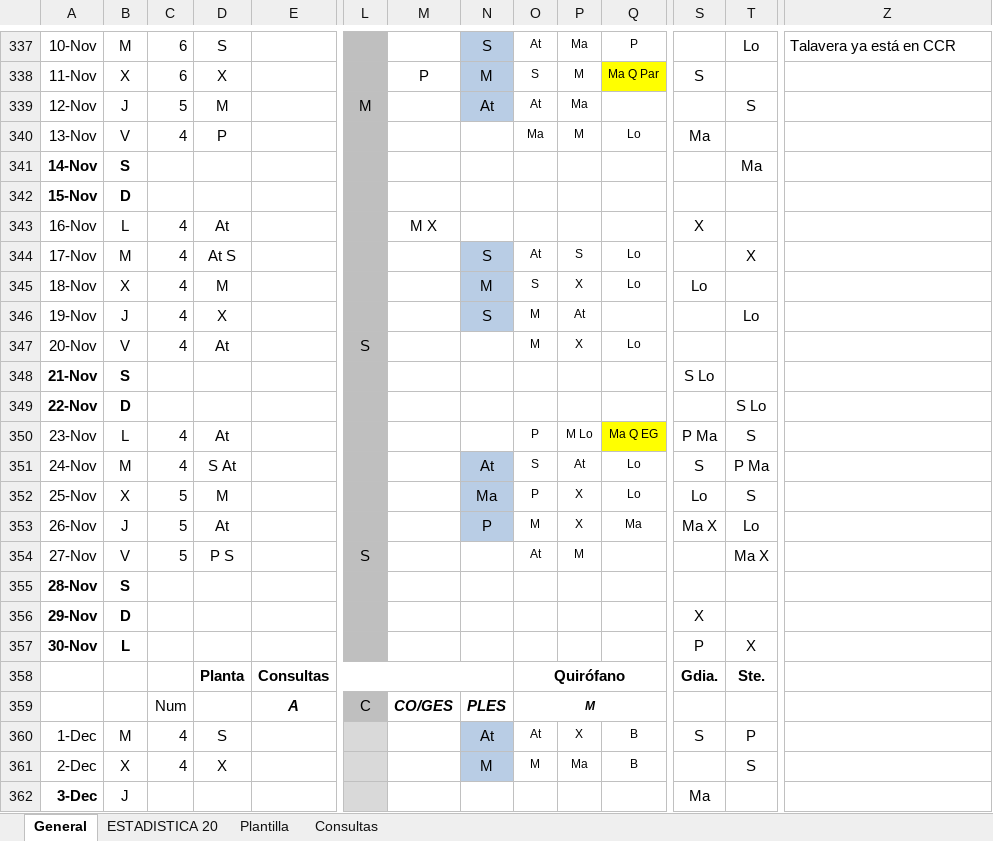
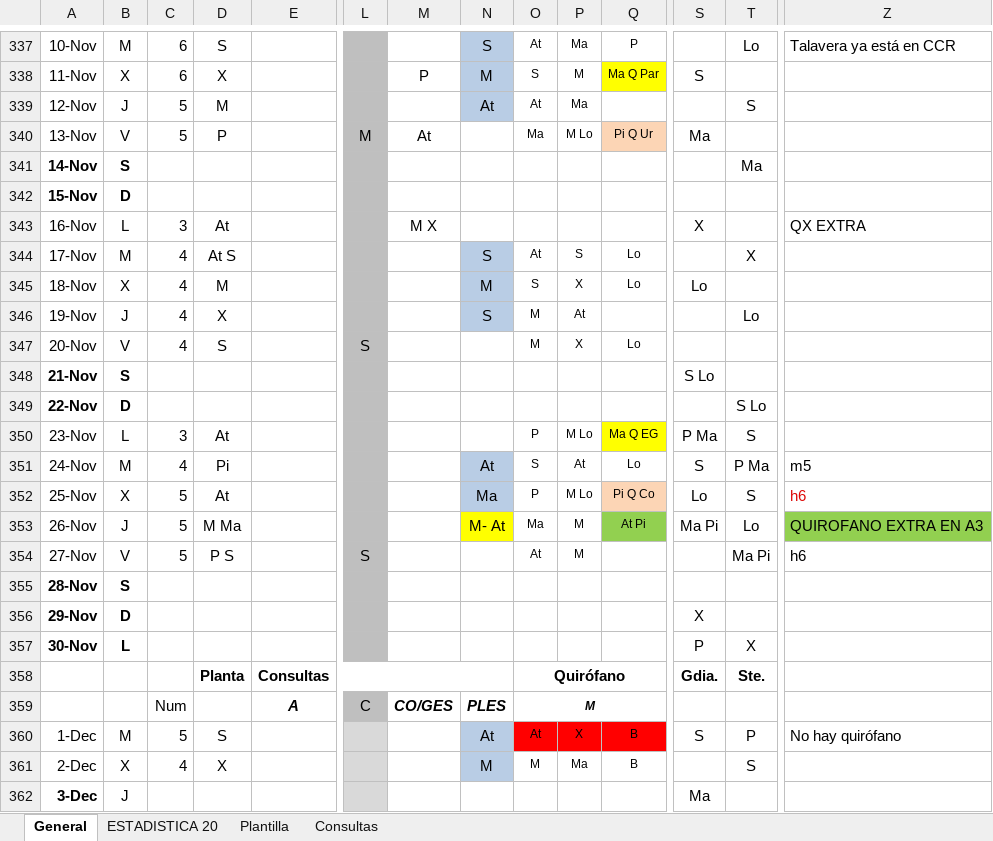
Before and after one commit to ignapov-webs/ignapov-webs.github.io, an Excel workbook: turnos/plan.xlsx, sheet General, drawn as a sheet; only a part is shown, gaps mark what is left out; values as stored, in another font and other column widths than the file's, no borders; the diff covers the shown part only; the diff names each change by its address in the sheet, - before the commit and + after, or states it on an @@ line.

Commit message:
Add files via upload

```diff
--- a/turnos/plan.xlsx (sheet General)
+++ b/turnos/plan.xlsx (sheet General)
-L339: M
+L339: (empty)
-C340: 4
+C340: 5
-L340: (empty)
+L340: M
-M340: (empty)
+M340: At
-P340: M
+P340: M Lo
-Q340: Lo
+Q340: Pi Q Ur
-Q340 fill: none
+Q340 fill: #FCD5B5
-C343: 4
+C343: 3
-Z343: (empty)
+Z343: QX EXTRA
-D347: At
+D347: S
-C350: 4
+C350: 3
-D351: S At
+D351: Pi
-Z351: (empty)
+Z351: m5
-D352: M
+D352: At
-P352: X
+P352: M Lo
-Q352: Lo
+Q352: Pi Q Co
-Q352 fill: none
+Q352 fill: #FCD5B5
-Z352: (empty)
+Z352: h6
-D353: At
+D353: M Ma
-N353: P
+N353: M- At
-N353 fill: #B9CDE5
+N353 fill: #FFFF00
-O353: M
+O353: Ma
-P353: X
+P353: M
-Q353: Ma
+Q353: At Pi
-Q353 fill: none
+Q353 fill: #92D050
-S353: Ma X
+S353: Ma Pi
-Z353: (empty)
+Z353: QUIROFANO EXTRA EN A3
-Z353 fill: none
+Z353 fill: #92D050
-T354: Ma X
+T354: Ma Pi
-Z354: (empty)
+Z354: h6
-C360: 4
+C360: 5
-O360:Q360 fill: none
+O360:Q360 fill: #FF0000
-Z360: (empty)
+Z360: No hay quirófano
```
Also changed, not shown: 26 edited cells and cell formats elsewhere in this sheet, sheet ESTADISTICA 20.
